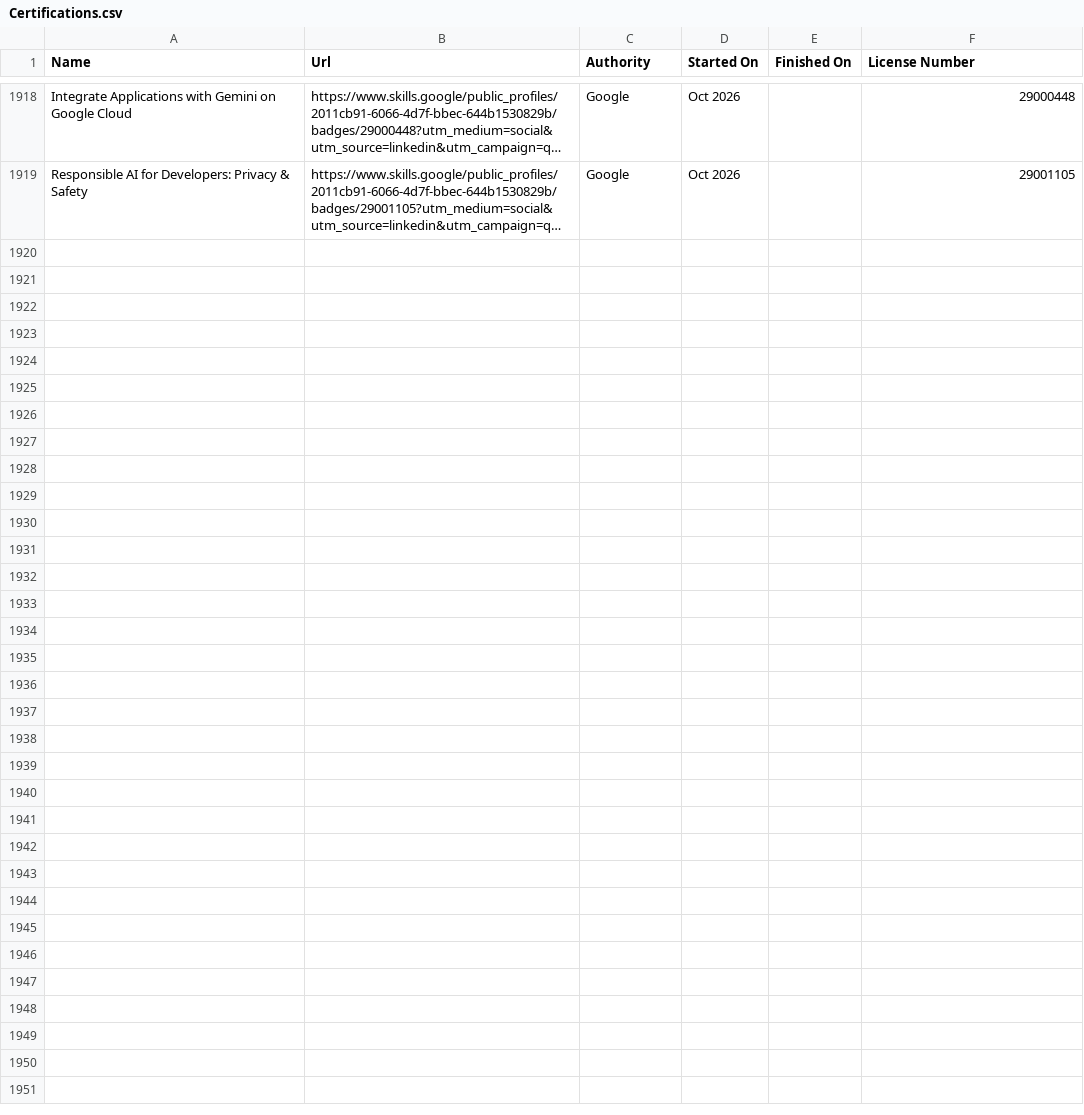
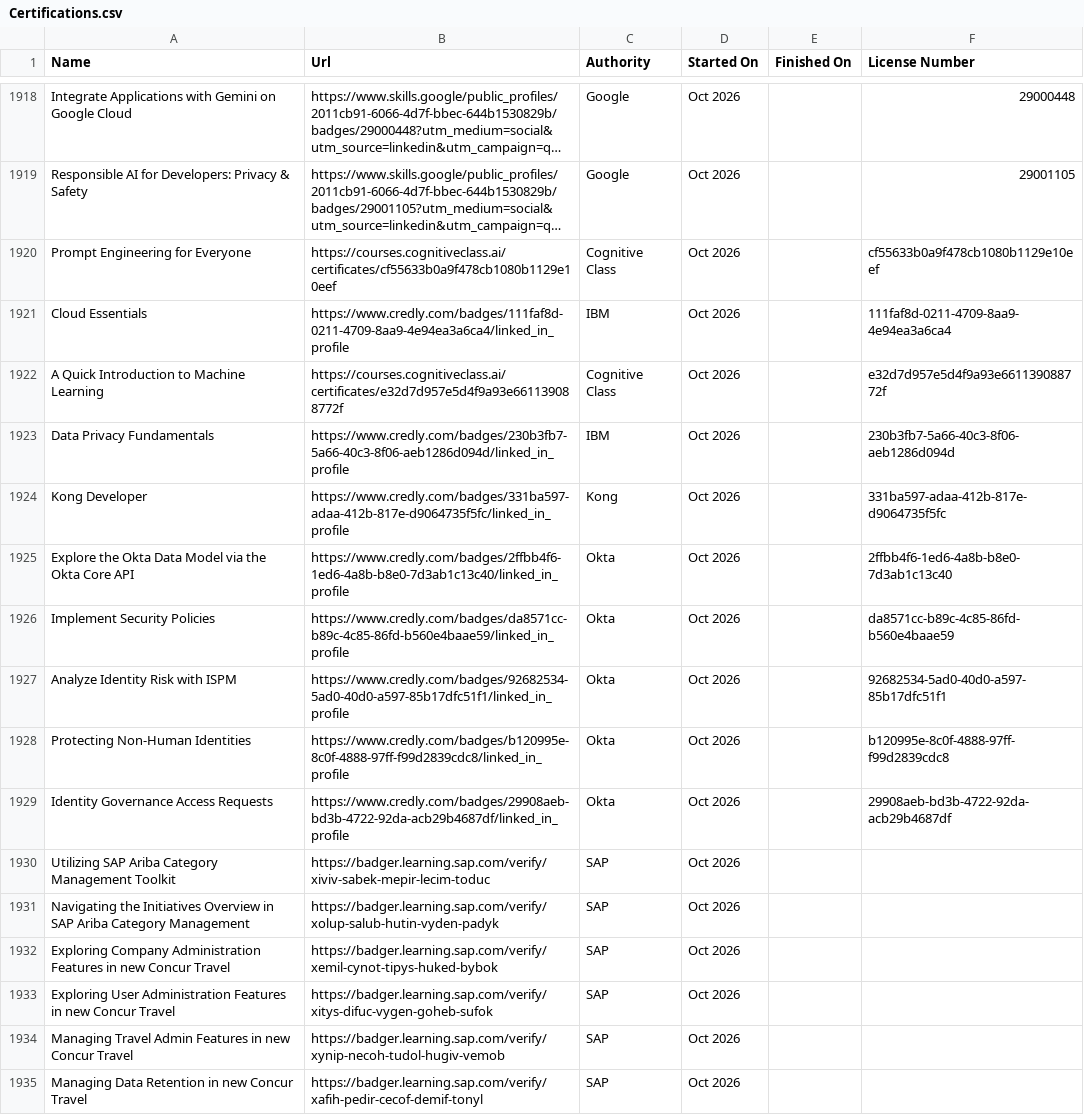
Before and after one commit to VojislavMiloradovic/my-credentials, a CSV file: data/Certifications.csv, drawn as a sheet; only a part is shown, gaps mark what is left out; long unchanged cells end in …; the diff names each change by its address in the sheet, - before the commit and + after, or states it on an @@ line.

Commit message:
Latest linkedin certification csv exported.

```diff
--- a/data/Certifications.csv
+++ b/data/Certifications.csv
+row 1920: Prompt Engineering for Everyone | https://courses.cognitiveclass.ai/certificates/cf55633b0a9f478cb1080b1129e10eef | Cognitive Class | Oct 2026 |  | cf55633b0a9f478cb1080b1129e10eef
+row 1921: Cloud Essentials | https://www.credly.com/badges/111faf8d-0211-4709-8aa9-4e94ea3a6ca4/linked_in_profile | IBM | Oct 2026 |  | 111faf8d-0211-4709-8aa9-4e94ea3a6ca4
+row 1922: A Quick Introduction to Machine Learning | https://courses.cognitiveclass.ai/certificates/e32d7d957e5d4f9a93e661139088772f | Cognitive Class | Oct 2026 |  | e32d7d957e5d4f9a93e661139088772f
+row 1923: Data Privacy Fundamentals | https://www.credly.com/badges/230b3fb7-5a66-40c3-8f06-aeb1286d094d/linked_in_profile | IBM | Oct 2026 |  | 230b3fb7-5a66-40c3-8f06-aeb1286d094d
+row 1924: Kong Developer | https://www.credly.com/badges/331ba597-adaa-412b-817e-d9064735f5fc/linked_in_profile | Kong | Oct 2026 |  | 331ba597-adaa-412b-817e-d9064735f5fc
+row 1925: Explore the Okta Data Model via the Okta Core API | https://www.credly.com/badges/2ffbb4f6-1ed6-4a8b-b8e0-7d3ab1c13c40/linked_in_profile | Okta | Oct 2026 |  | 2ffbb4f6-1ed6-4a8b-b8e0-7d3ab1c13c40
+row 1926: Implement Security Policies | https://www.credly.com/badges/da8571cc-b89c-4c85-86fd-b560e4baae59/linked_in_profile | Okta | Oct 2026 |  | da8571cc-b89c-4c85-86fd-b560e4baae59
+row 1927: Analyze Identity Risk with ISPM | https://www.credly.com/badges/92682534-5ad0-40d0-a597-85b17dfc51f1/linked_in_profile | Okta | Oct 2026 |  | 92682534-5ad0-40d0-a597-85b17dfc51f1
+row 1928: Protecting Non-Human Identities | https://www.credly.com/badges/b120995e-8c0f-4888-97ff-f99d2839cdc8/linked_in_profile | Okta | Oct 2026 |  | b120995e-8c0f-4888-97ff-f99d2839cdc8
+row 1929: Identity Governance Access Requests | https://www.credly.com/badges/29908aeb-bd3b-4722-92da-acb29b4687df/linked_in_profile | Okta | Oct 2026 |  | 29908aeb-bd3b-4722-92da-acb29b4687df
+row 1930: Utilizing SAP Ariba Category Management Toolkit | https://badger.learning.sap.com/verify/xiviv-sabek-mepir-lecim-toduc | SAP | Oct 2026
+row 1931: Navigating the Initiatives Overview in SAP Ariba Category Management | https://badger.learning.sap.com/verify/xolup-salub-hutin-vyden-padyk | SAP | Oct 2026
+row 1932: Exploring Company Administration Features in new Concur Travel | https://badger.learning.sap.com/verify/xemil-cynot-tipys-huked-bybok | SAP | Oct 2026
+row 1933: Exploring User Administration Features in new Concur Travel | https://badger.learning.sap.com/verify/xitys-difuc-vygen-goheb-sufok | SAP | Oct 2026
+row 1934: Managing Travel Admin Features in new Concur Travel | https://badger.learning.sap.com/verify/xynip-necoh-tudol-hugiv-vemob | SAP | Oct 2026
+row 1935: Managing Data Retention in new Concur Travel | https://badger.learning.sap.com/verify/xafih-pedir-cecof-demif-tonyl | SAP | Oct 2026
```
